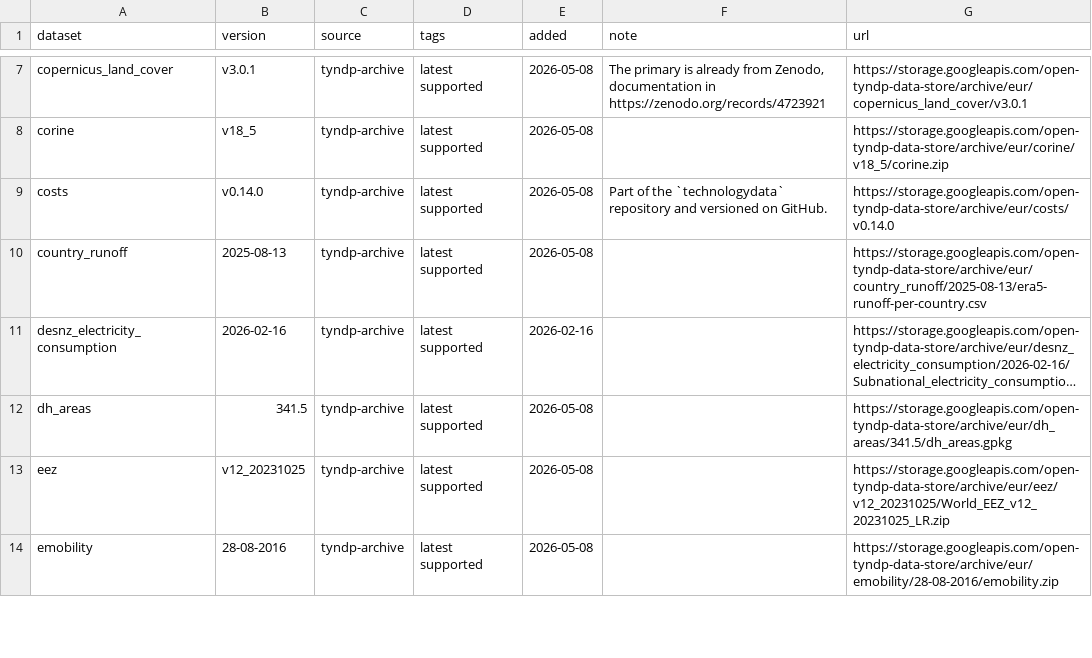
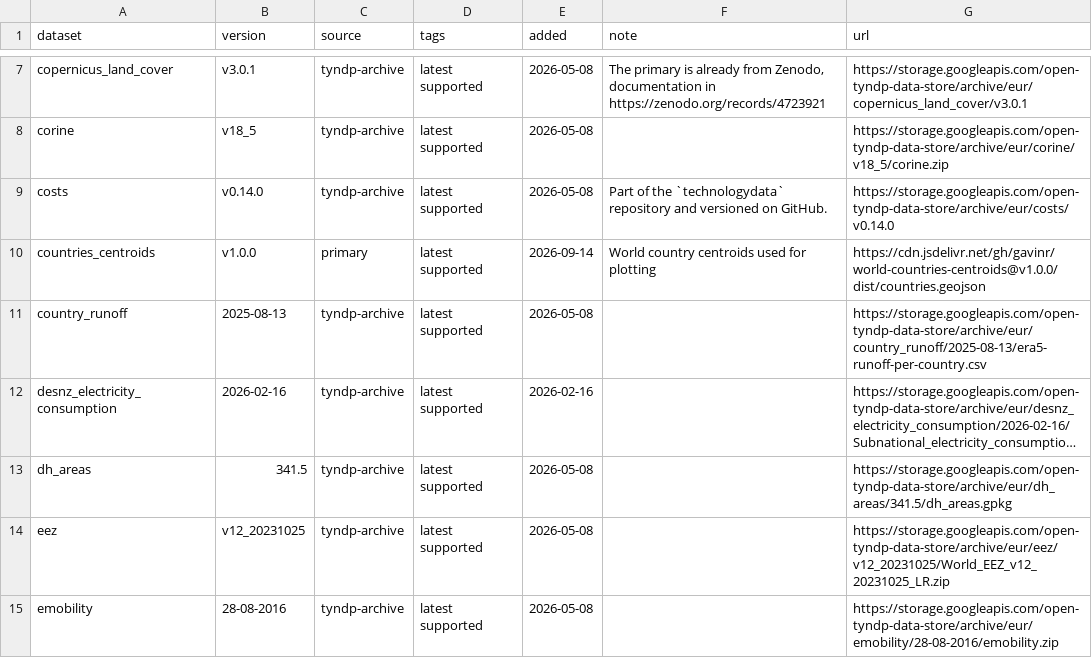
Before and after one commit to open-energy-transition/open-tyndp, a CSV file: data/tyndp_versions.csv, drawn as a sheet; only a part is shown, gaps mark what is left out; long unchanged cells end in …; the diff names each change by its address in the sheet, - before the commit and + after, or states it on an @@ line.

```diff
--- a/data/tyndp_versions.csv
+++ b/data/tyndp_versions.csv
+row 10: countries_centroids | v1.0.0 | primary | latest supported | 2026-09-14 | World country centroids used for plotting | https://cdn.jsdelivr.net/gh/gavinr/world-countries-centroids@v1.0.0/dist/countries.geojson
```
Also changed, not shown: 20 other files.
